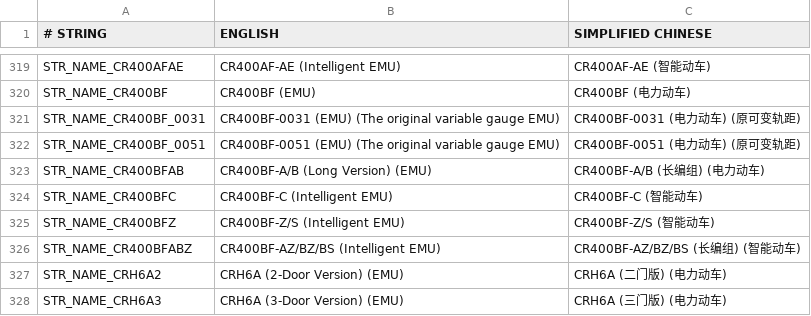
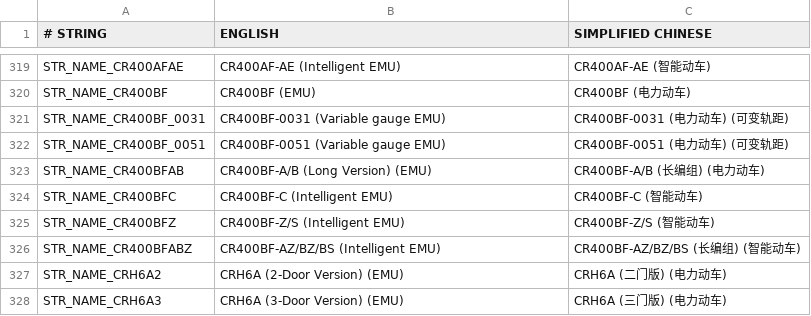
Before and after one commit to OpenTTD-China-Set/China-Set-Trains, a CSV file: docs/str.csv, drawn as a sheet; only a part is shown, gaps mark what is left out.

```diff
--- a/docs/str.csv
+++ b/docs/str.csv
@@ -320,4 +320,4 @@ STR_NAME_CR400AFAE,CR400AF-AE (Intelligent EMU),CR400AF-AE (智能动车)
 STR_NAME_CR400BF,CR400BF (EMU),CR400BF (电力动车)
-STR_NAME_CR400BF_0031,CR400BF-0031 (EMU) (The original variable gauge EMU),CR400BF-0031 (电力动车) (原可变轨距)
-STR_NAME_CR400BF_0051,CR400BF-0051 (EMU) (The original variable gauge EMU),CR400BF-0051 (电力动车) (原可变轨距)
+STR_NAME_CR400BF_0031,CR400BF-0031 (Variable gauge EMU),CR400BF-0031 (电力动车) (可变轨距)
+STR_NAME_CR400BF_0051,CR400BF-0051 (Variable gauge EMU),CR400BF-0051 (电力动车) (可变轨距)
 STR_NAME_CR400BFAB,CR400BF-A/B (Long Version) (EMU),CR400BF-A/B (长编组) (电力动车)
```
Also changed, not shown: 5 other files.
